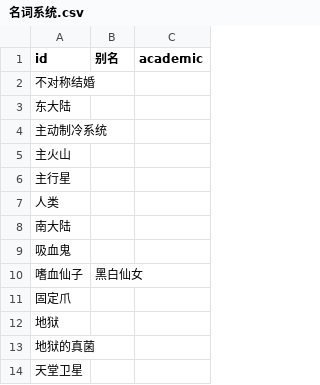
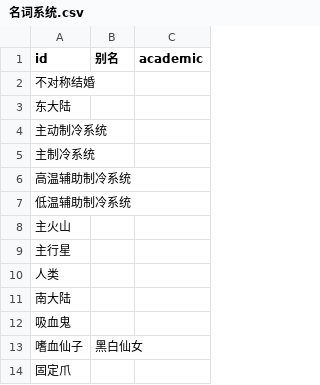
Before and after one commit to kych-net/UnderHellDocs, a CSV file: 名词系统.csv, drawn as a sheet; only a part is shown; the shorter side is filled out with more unchanged rows.

```diff
--- a/名词系统.csv
+++ b/名词系统.csv
@@ -4,2 +4,5 @@ id,别名,academic
 主动制冷系统,,
+主制冷系统,,
+高温辅助制冷系统,,
+低温辅助制冷系统,,
 主火山,,
```
Also changed, not shown: 1 other file.
